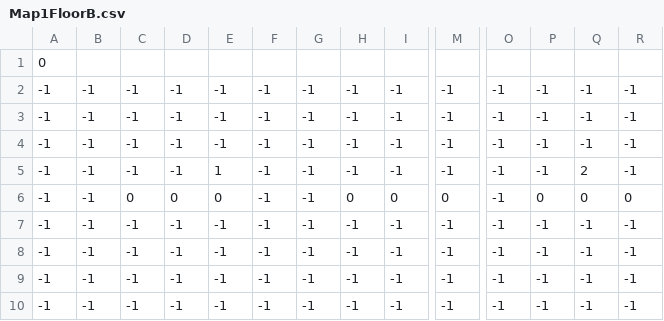
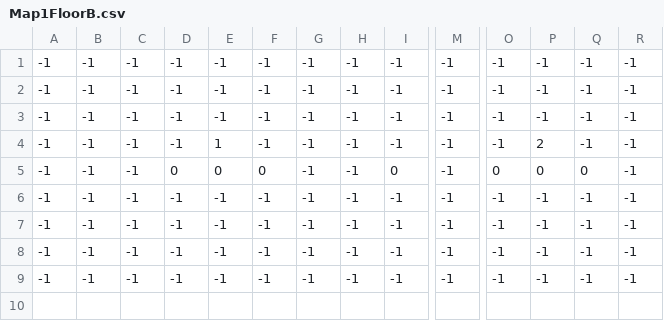
Before and after one commit to TakayoshiOgawa/TwinsHope, a CSV file: Synchro/Assets/Resources/Mapdata/Map1FloorB.csv, drawn as a sheet; only a part is shown, gaps mark what is left out; removed rows and columns are numbered as before the commit, all else as after; rows hold the shown columns only; the diff names each change by its address in the sheet, - before the commit and + after, or states it on an @@ line.

```diff
--- a/Synchro/Assets/Resources/Mapdata/Map1FloorB.csv
+++ b/Synchro/Assets/Resources/Mapdata/Map1FloorB.csv
-row 1: 0
-P4: -1
+P4: 2
-Q4: 2
+Q4: -1
-C5: 0
+C5: -1
-F5: -1
+F5: 0
-H5: 0
+H5: -1
-M5: 0
+M5: -1
-O5: -1
+O5: 0
-R5: 0
+R5: -1
```
Also changed, not shown: Synchro/Assets/Resources/Mapdata/Map1FloorA.csv, Synchro/Assets/Resources/Mapdata/Map1FloorC.csv, 25 other files.
